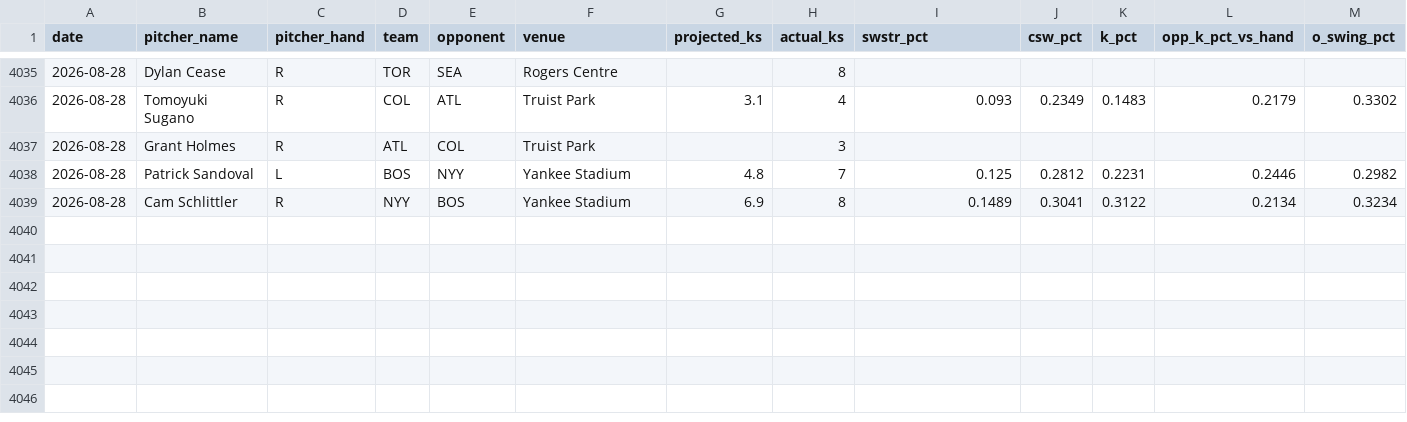
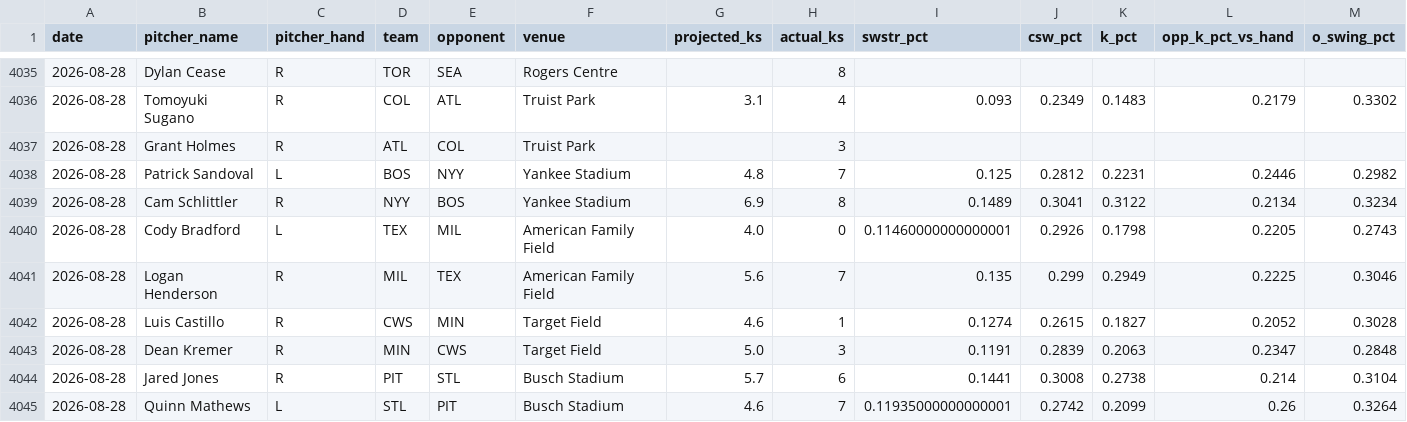
Before and after one commit to kev-zav/MLBSharp, a CSV file: results.csv, drawn as a sheet; only a part is shown, gaps mark what is left out; rows hold the shown columns only; the diff names each change by its address in the sheet, - before the commit and + after, or states it on an @@ line.

```diff
--- a/results.csv
+++ b/results.csv
+row 4040: 2026-08-28 | Cody Bradford | L | TEX | MIL | American Family Field | 4.0 | 0 | 0.11460000000000001 | 0.2926 | 0.1798 | 0.2205 | 0.2743
+row 4041: 2026-08-28 | Logan Henderson | R | MIL | TEX | American Family Field | 5.6 | 7 | 0.135 | 0.299 | 0.2949 | 0.2225 | 0.3046
+row 4042: 2026-08-28 | Luis Castillo | R | CWS | MIN | Target Field | 4.6 | 1 | 0.1274 | 0.2615 | 0.1827 | 0.2052 | 0.3028
+row 4043: 2026-08-28 | Dean Kremer | R | MIN | CWS | Target Field | 5.0 | 3 | 0.1191 | 0.2839 | 0.2063 | 0.2347 | 0.2848
+row 4044: 2026-08-28 | Jared Jones | R | PIT | STL | Busch Stadium | 5.7 | 6 | 0.1441 | 0.3008 | 0.2738 | 0.214 | 0.3104
+row 4045: 2026-08-28 | Quinn Mathews | L | STL | PIT | Busch Stadium | 4.6 | 7 | 0.11935000000000001 | 0.2742 | 0.2099 | 0.26 | 0.3264
```
Also changed, not shown: 3 other files.
